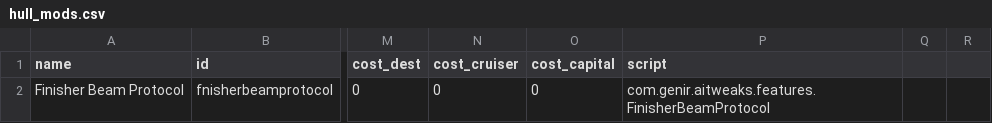
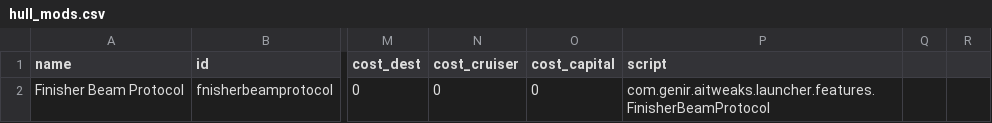
Before and after one commit to Halke1986/starsector-ai-tweaks, a CSV file: data/hullmods/hull_mods.csv, drawn as a sheet; only a part is shown, gaps mark what is left out; the diff names each change by its address in the sheet, - before the commit and + after, or states it on an @@ line.

Commit message:
aitweaks class loader

```diff
--- a/data/hullmods/hull_mods.csv
+++ b/data/hullmods/hull_mods.csv
-P2 (script): com.genir.aitweaks.features.FinisherBeamProtocol
+P2 (script): com.genir.aitweaks.launcher.features.FinisherBeamProtocol
```
Also changed, not shown: 20 other files.
